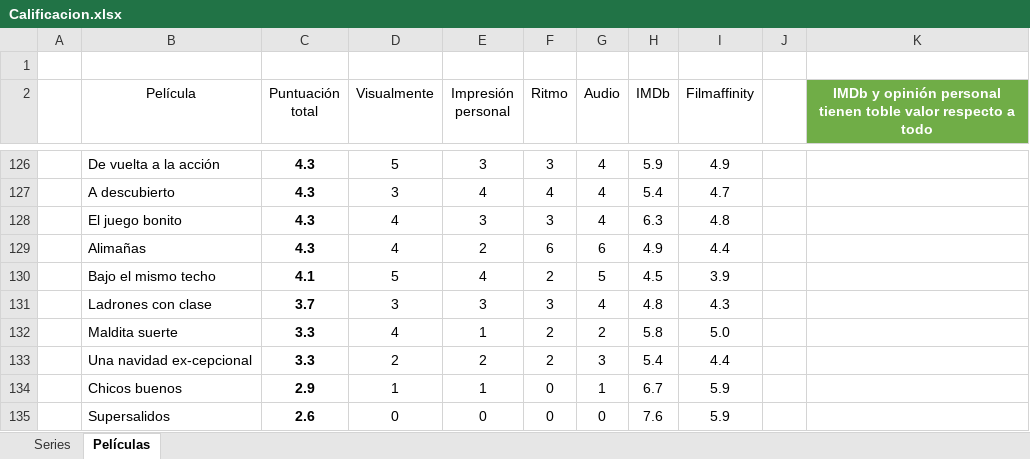
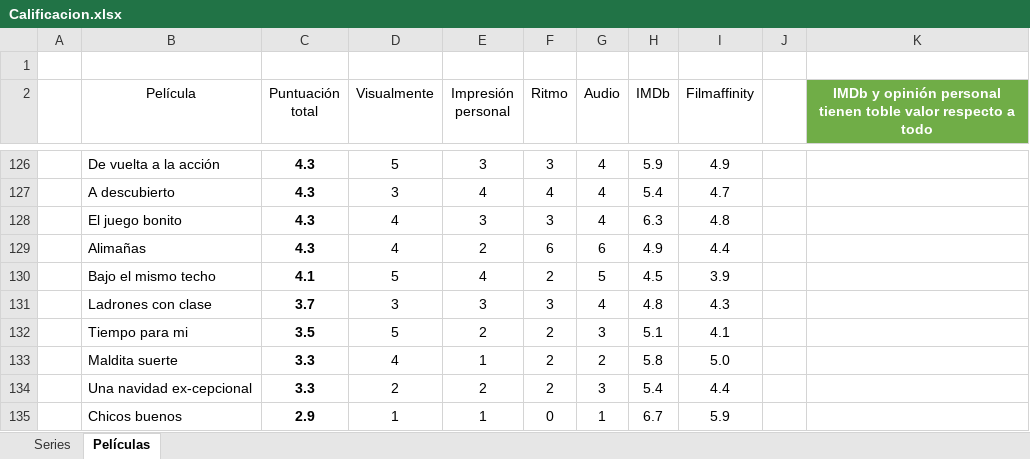
Before and after one commit to jarasa03/Calificacion-de-peliculas-y-series, an Excel workbook: Calificacion.xlsx, sheet Películas, drawn as a sheet; only a part is shown, gaps mark what is left out; the shorter side is filled out with more unchanged rows; values as stored, in another font and other column widths than the file's, no borders; table styles not drawn; the diff names each change by its address in the sheet, - before the commit and + after, or states it on an @@ line.

Commit message:
V. 115 "Tiempo para mi"

```diff
--- a/Calificacion.xlsx (sheet Películas)
+++ b/Calificacion.xlsx (sheet Películas)
+row 132:  | Tiempo para mi | 3.5 | 5 | 2 | 2 | 3 | 5.1 | 4.1
```
Also changed, not shown: 1 other file.
